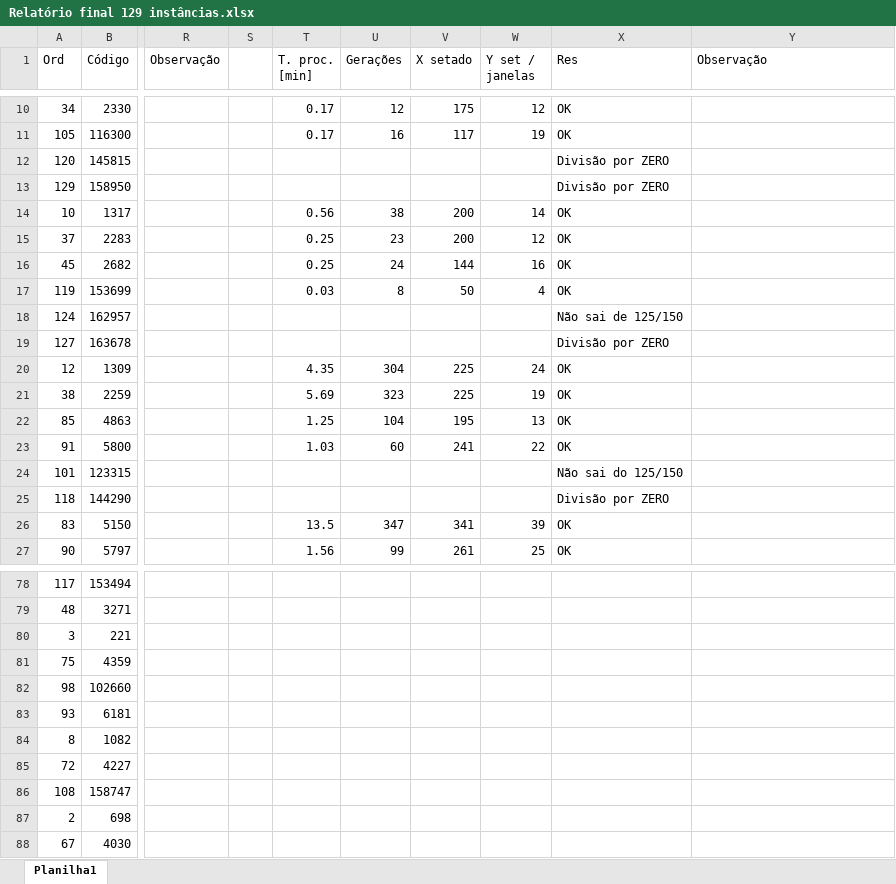
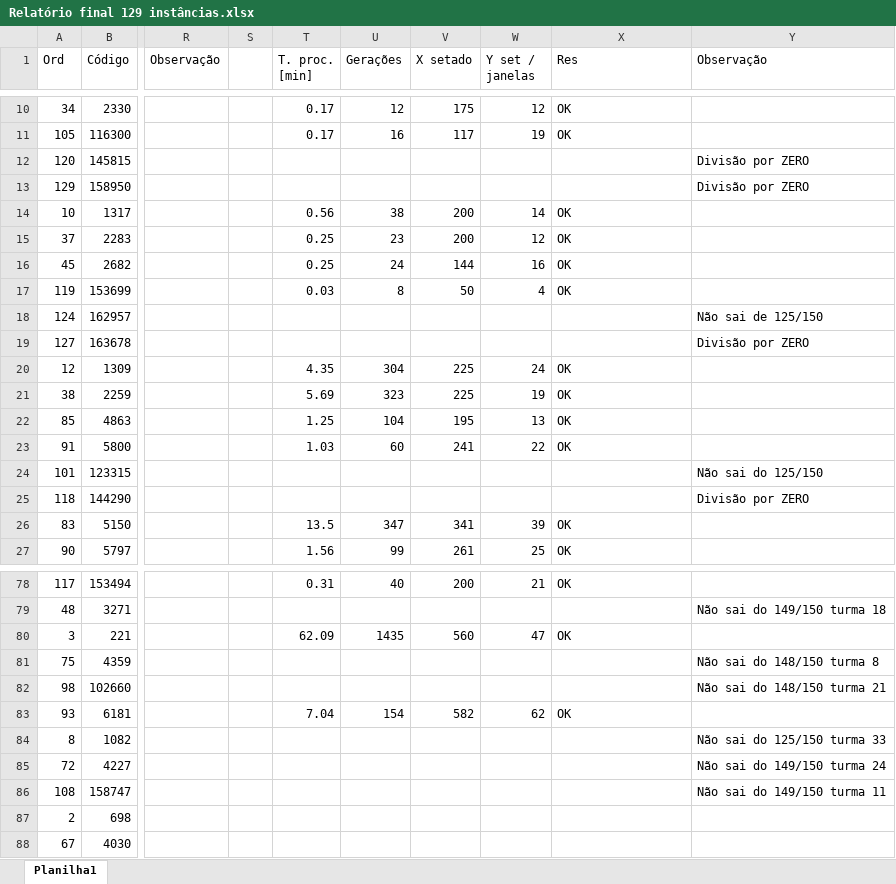
Before and after one commit to EdmilsonDomingues/TCC_Edmilson-Domingues, an Excel workbook: Relatório final 129 instâncias.xlsx, sheet Planilha1, drawn as a sheet; only a part is shown, gaps mark what is left out; values as stored, in another font and other column widths than the file's, no borders; the diff covers the shown part only; the diff names each change by its address in the sheet, - before the commit and + after, or states it on an @@ line.

```diff
--- a/Relatório final 129 instâncias.xlsx (sheet Planilha1)
+++ b/Relatório final 129 instâncias.xlsx (sheet Planilha1)
-X12:X13 (Res): Divisão por ZERO
+X12:X13 (Res): (empty)
-Y12:Y13 (Observação): (empty)
+Y12:Y13 (Observação): Divisão por ZERO
-X18 (Res): Não sai de 125/150
+X18 (Res): (empty)
-Y18 (Observação): (empty)
+Y18 (Observação): Não sai de 125/150
-X19 (Res): Divisão por ZERO
+X19 (Res): (empty)
-Y19 (Observação): (empty)
+Y19 (Observação): Divisão por ZERO
-X24 (Res): Não sai do 125/150
+X24 (Res): (empty)
-Y24 (Observação): (empty)
+Y24 (Observação): Não sai do 125/150
-X25 (Res): Divisão por ZERO
+X25 (Res): (empty)
-Y25 (Observação): (empty)
+Y25 (Observação): Divisão por ZERO
-T78 (T. proc. [min]): (empty)
+T78 (T. proc. [min]): 0.31
-U78 (Gerações): (empty)
+U78 (Gerações): 40
-V78 (X setado): (empty)
+V78 (X setado): 200
-W78 (Y set / janelas): (empty)
+W78 (Y set / janelas): 21
-X78 (Res): (empty)
+X78 (Res): OK
-Y79 (Observação): (empty)
+Y79 (Observação): Não sai do 149/150 turma 18
-T80 (T. proc. [min]): (empty)
+T80 (T. proc. [min]): 62.09
-U80 (Gerações): (empty)
+U80 (Gerações): 1435
-V80 (X setado): (empty)
+V80 (X setado): 560
-W80 (Y set / janelas): (empty)
+W80 (Y set / janelas): 47
-X80 (Res): (empty)
+X80 (Res): OK
-Y81 (Observação): (empty)
+Y81 (Observação): Não sai do 148/150 turma 8
-Y82 (Observação): (empty)
+Y82 (Observação): Não sai do 148/150 turma 21
-T83 (T. proc. [min]): (empty)
+T83 (T. proc. [min]): 7.04
-U83 (Gerações): (empty)
+U83 (Gerações): 154
-V83 (X setado): (empty)
+V83 (X setado): 582
-W83 (Y set / janelas): (empty)
+W83 (Y set / janelas): 62
-X83 (Res): (empty)
+X83 (Res): OK
-Y84 (Observação): (empty)
+Y84 (Observação): Não sai do 125/150 turma 33
-Y85 (Observação): (empty)
+Y85 (Observação): Não sai do 149/150 turma 24
-Y86 (Observação): (empty)
+Y86 (Observação): Não sai do 149/150 turma 11
```
Also changed, not shown: 54 edited cells elsewhere in this sheet, 2 other files.
